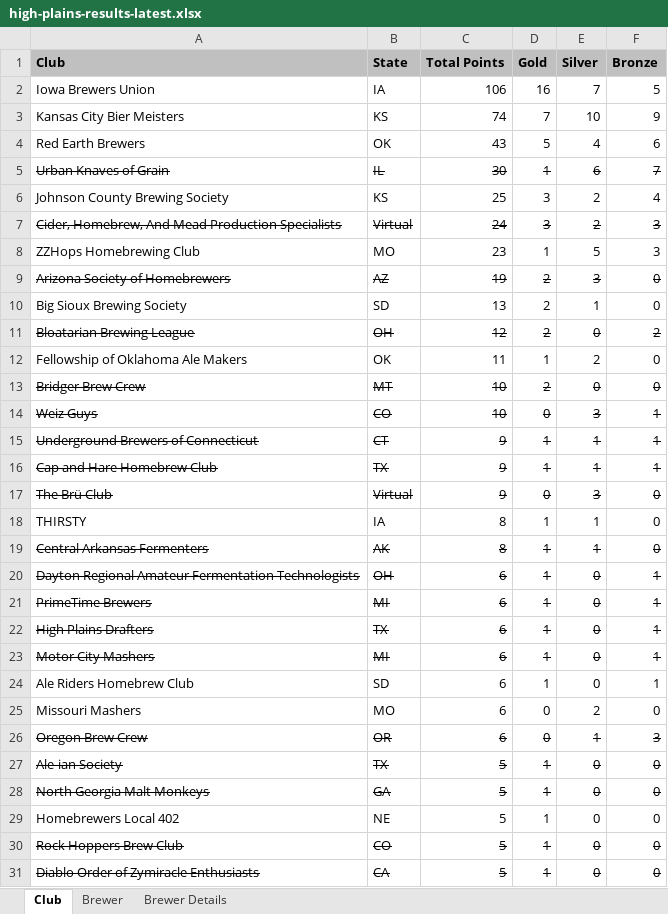
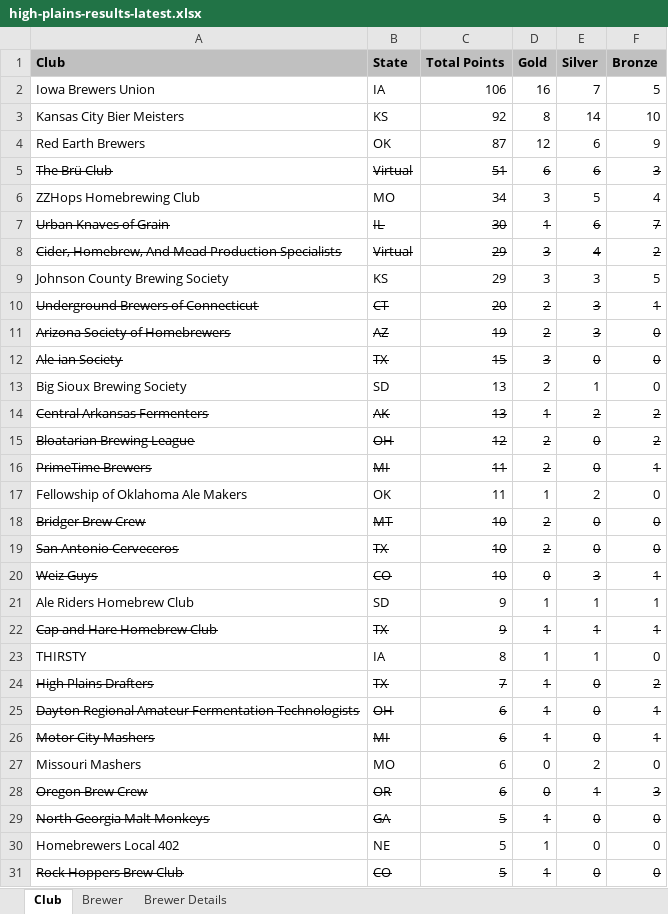
Before and after one commit to eric-martin/kcbm-high-plains, an Excel workbook: high-plains-results-latest.xlsx, sheet Club, drawn as a sheet; only a part is shown; the shorter side is filled out with more unchanged rows; values as stored, in another font and other column widths than the file's, no borders; removed rows and columns are numbered as before the commit, all else as after; the diff covers the shown part only; the diff names each change by its address in the sheet, - before the commit and + after, or states it on an @@ line.

```diff
--- a/high-plains-results-latest.xlsx (sheet Club)
+++ b/high-plains-results-latest.xlsx (sheet Club)
-C3 (Total Points): 74
+C3 (Total Points): 92
-D3 (Gold): 7
+D3 (Gold): 8
-E3 (Silver): 10
+E3 (Silver): 14
-F3 (Bronze): 9
+F3 (Bronze): 10
-C4 (Total Points): 43
+C4 (Total Points): 87
-D4 (Gold): 5
+D4 (Gold): 12
-E4 (Silver): 4
+E4 (Silver): 6
-F4 (Bronze): 6
+F4 (Bronze): 9
+row 5: The Brü Club | Virtual | 51 | 6 | 6 | 3
+row 6: ZZHops Homebrewing Club | MO | 34 | 3 | 5 | 4
-row 6: Johnson County Brewing Society | KS | 25 | 3 | 2 | 4
-C8 (Total Points): 24
+C8 (Total Points): 29
-E8 (Silver): 2
+E8 (Silver): 4
-F8 (Bronze): 3
+F8 (Bronze): 2
-row 8: ZZHops Homebrewing Club | MO | 23 | 1 | 5 | 3
+row 9: Johnson County Brewing Society | KS | 29 | 3 | 3 | 5
+row 10: Underground Brewers of Connecticut | CT | 20 | 2 | 3 | 1
+row 12: Ale-ian Society | TX | 15 | 3 | 0 | 0
+row 14: Central Arkansas Fermenters | AK | 13 | 1 | 2 | 2
+row 16: PrimeTime Brewers | MI | 11 | 2 | 0 | 1
+row 19: San Antonio Cerveceros | TX | 10 | 2 | 0 | 0
-A21 (Club): Underground Brewers of Connecticut
+A21 (Club): Ale Riders Homebrew Club
-A21:F21 strikethrough: on
+A21:F21 strikethrough: off
-B21 (State): CT
+B21 (State): SD
-row 17: The Brü Club | Virtual | 9 | 0 | 3 | 0
-row 19: Central Arkansas Fermenters | AK | 8 | 1 | 1 | 0
+row 24: High Plains Drafters | TX | 7 | 1 | 0 | 2
-row 21: PrimeTime Brewers | MI | 6 | 1 | 0 | 1
-row 22: High Plains Drafters | TX | 6 | 1 | 0 | 1
-row 24: Ale Riders Homebrew Club | SD | 6 | 1 | 0 | 1
-row 27: Ale-ian Society | TX | 5 | 1 | 0 | 0
```
Also changed, not shown: 3 added rows and 1 removed row elsewhere in this sheet, sheet Brewer, sheet Brewer Details, 2 other files.
